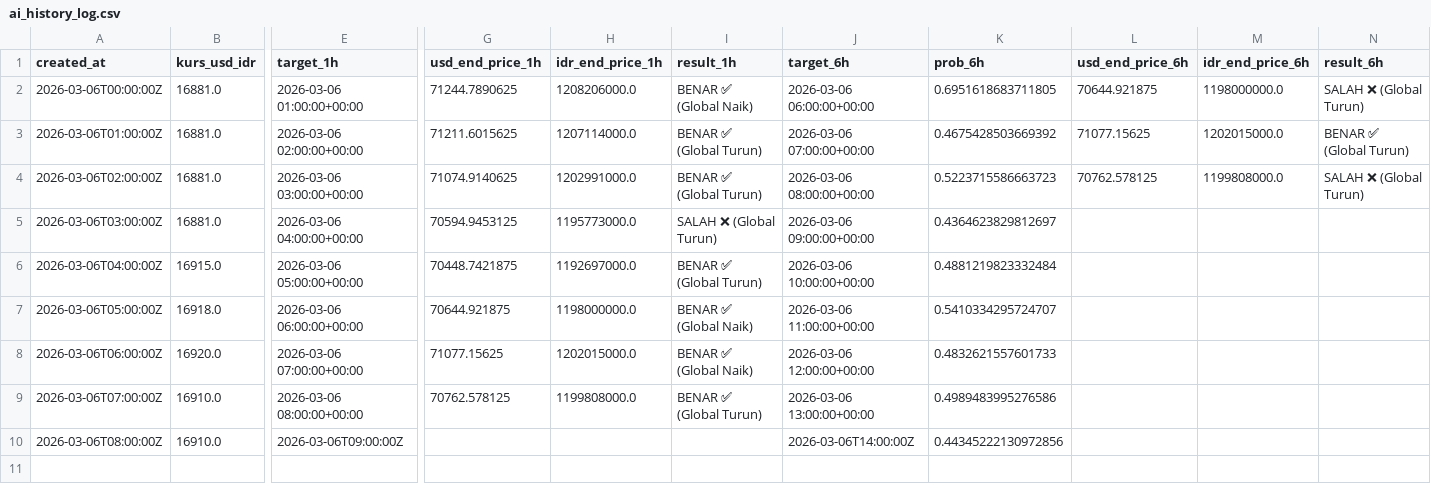
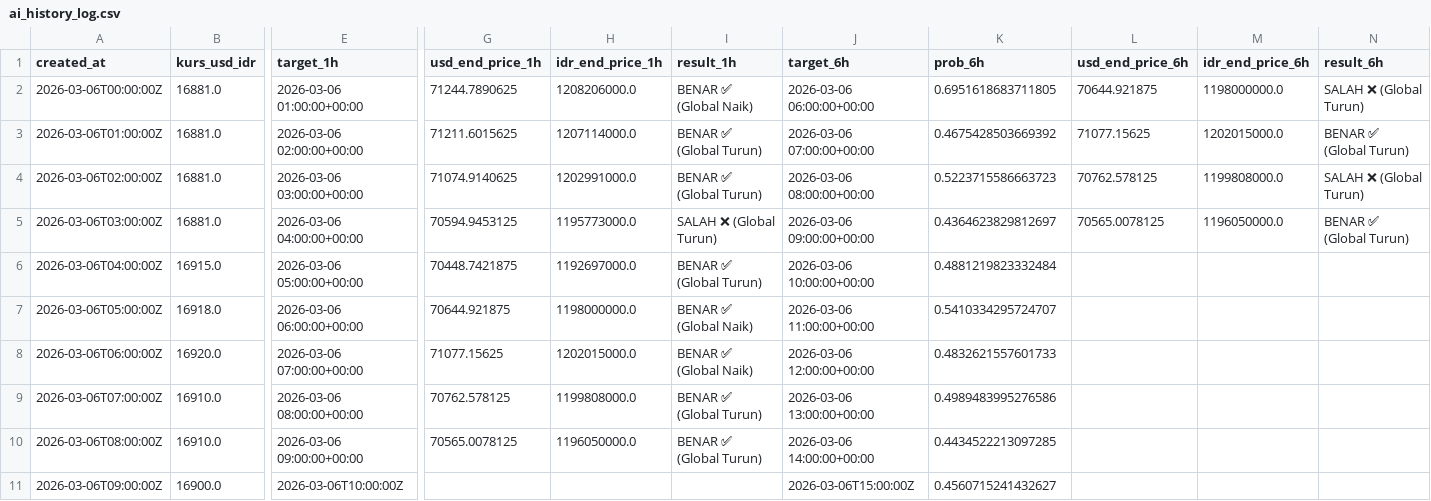
Before and after one commit to bryanagus/btc-bot, a CSV file: ai_history_log.csv, drawn as a sheet; only a part is shown, gaps mark what is left out; rows hold the shown columns only; the diff names each change by its address in the sheet, - before the commit and + after, or states it on an @@ line.

```diff
--- a/ai_history_log.csv
+++ b/ai_history_log.csv
-L5 (usd_end_price_6h): (empty)
+L5 (usd_end_price_6h): 70565.0078125
-M5 (idr_end_price_6h): (empty)
+M5 (idr_end_price_6h): 1196050000.0
-N5 (result_6h): (empty)
+N5 (result_6h): BENAR ✅ (Global Turun)
-E10 (target_1h): 2026-03-06T09:00:00Z
+E10 (target_1h): 2026-03-06 09:00:00+00:00
-G10 (usd_end_price_1h): (empty)
+G10 (usd_end_price_1h): 70565.0078125
-H10 (idr_end_price_1h): (empty)
+H10 (idr_end_price_1h): 1196050000.0
-I10 (result_1h): (empty)
+I10 (result_1h): BENAR ✅ (Global Turun)
-J10 (target_6h): 2026-03-06T14:00:00Z
+J10 (target_6h): 2026-03-06 14:00:00+00:00
-K10 (prob_6h): 0.44345222130972856
+K10 (prob_6h): 0.4434522213097285
+row 11: 2026-03-06T09:00:00Z | 16900.0 | 2026-03-06T10:00:00Z |  |  |  | 2026-03-06T15:00:00Z | 0.4560715241432627
```
Also changed, not shown: 1 other file.
